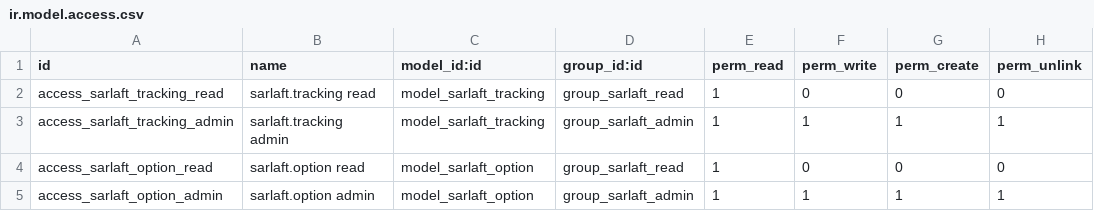
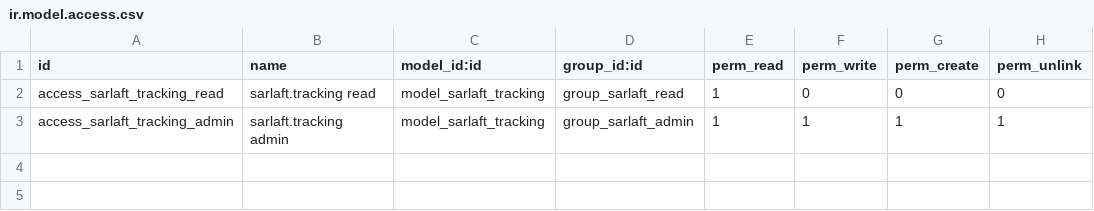
Before and after one commit to jslogyca/Logyca, a CSV file: sarlaft_tracking/security/ir.model.access.csv, drawn as a sheet; the diff names each change by its address in the sheet, - before the commit and + after, or states it on an @@ line.

Commit message:
[UPD] sarlaft_tracking: Changes in import function

```diff
--- a/sarlaft_tracking/security/ir.model.access.csv
+++ b/sarlaft_tracking/security/ir.model.access.csv
-row 4: access_sarlaft_option_read | sarlaft.option read | model_sarlaft_option | group_sarlaft_read | 1 | 0 | 0 | 0
-row 5: access_sarlaft_option_admin | sarlaft.option admin | model_sarlaft_option | group_sarlaft_admin | 1 | 1 | 1 | 1
```
Also changed, not shown: 11 other files.
